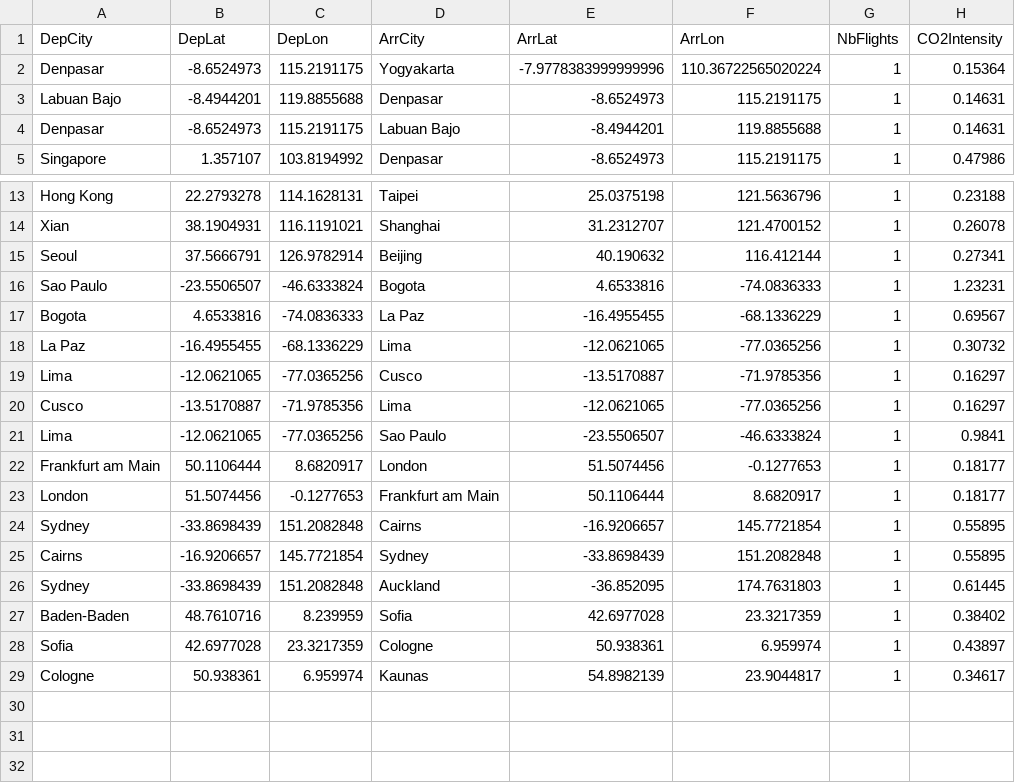
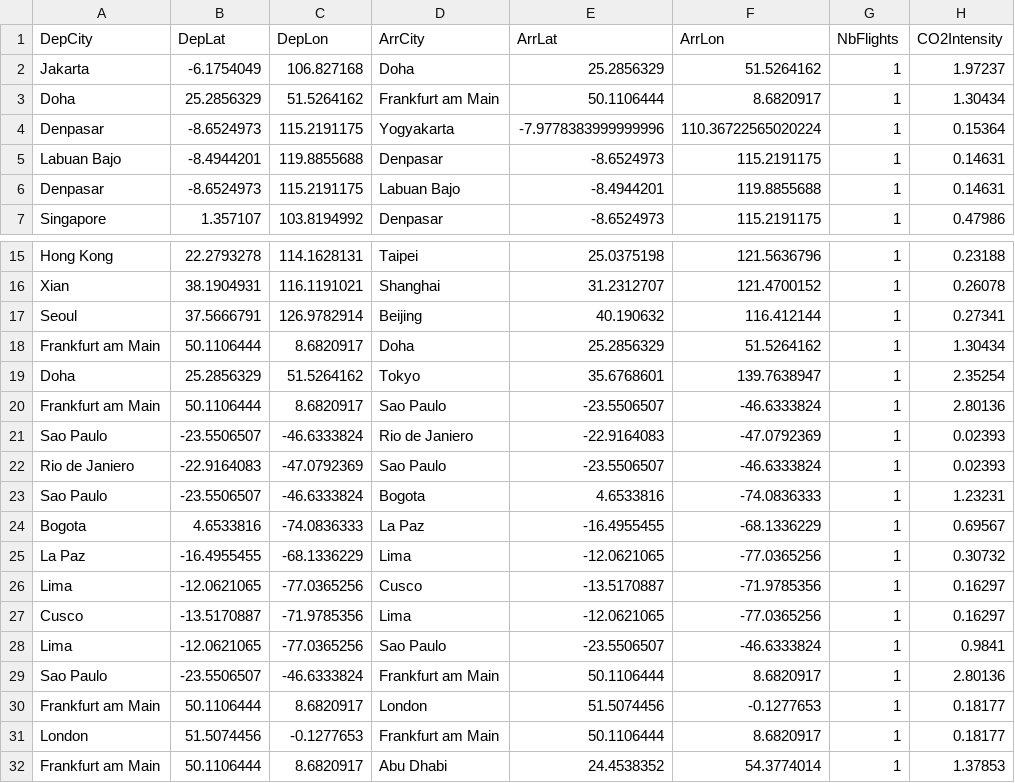
Before and after one commit to armandyam/armandyam.github.io, a CSV file: assets/data/flights.csv, drawn as a sheet; only a part is shown, gaps mark what is left out.

Commit message:
Updating flight co2 data
Files added:
/Users/armandyam/Documents/personal_projects/github_academicpages/armandyam.github.io/_posts/2024-11-07-flights.html
/Users/armandyam/Documents/personal_projects/github_academicpages/armandyam.github.io/assets/data/diet_data.json
/Users/armandyam/Documents/personal_projects/github_academicpages/armandyam.github.io/assets/data/flights.csv
/Users/armandyam/Documents/personal_projects/github_academicpages/armandyam.github.io/assets/data/transport_distances.csv

```diff
--- a/assets/data/flights.csv
+++ b/assets/data/flights.csv
@@ -1,2 +1,4 @@
 DepCity,DepLat,DepLon,ArrCity,ArrLat,ArrLon,NbFlights,CO2Intensity
+Jakarta,-6.1754049,106.827168,Doha,25.2856329,51.5264162,1,1.97237
+Doha,25.2856329,51.5264162,Frankfurt am Main,50.1106444,8.6820917,1,1.30434
 Denpasar,-8.6524973,115.2191175,Yogyakarta,-7.9778383999999996,110.36722565020224,1,0.15364
@@ -15,2 +17,7 @@ Xian,38.1904931,116.1191021,Shanghai,31.2312707,121.4700152,1,0.26078
 Seoul,37.5666791,126.9782914,Beijing,40.190632,116.412144,1,0.27341
+Frankfurt am Main,50.1106444,8.6820917,Doha,25.2856329,51.5264162,1,1.30434
+Doha,25.2856329,51.5264162,Tokyo,35.6768601,139.7638947,1,2.35254
+Frankfurt am Main,50.1106444,8.6820917,Sao Paulo,-23.5506507,-46.6333824,1,2.80136
+Sao Paulo,-23.5506507,-46.6333824,Rio de Janiero,-22.9164083,-47.0792369,1,0.02393
+Rio de Janiero,-22.9164083,-47.0792369,Sao Paulo,-23.5506507,-46.6333824,1,0.02393
 Sao Paulo,-23.5506507,-46.6333824,Bogota,4.6533816,-74.0836333,1,1.23231
@@ -21,9 +28,5 @@ Cusco,-13.5170887,-71.9785356,Lima,-12.0621065,-77.0365256,1,0.16297
 Lima,-12.0621065,-77.0365256,Sao Paulo,-23.5506507,-46.6333824,1,0.9841
+Sao Paulo,-23.5506507,-46.6333824,Frankfurt am Main,50.1106444,8.6820917,1,2.80136
 Frankfurt am Main,50.1106444,8.6820917,London,51.5074456,-0.1277653,1,0.18177
 London,51.5074456,-0.1277653,Frankfurt am Main,50.1106444,8.6820917,1,0.18177
-Sydney,-33.8698439,151.2082848,Cairns,-16.9206657,145.7721854,1,0.55895
-Cairns,-16.9206657,145.7721854,Sydney,-33.8698439,151.2082848,1,0.55895
-Sydney,-33.8698439,151.2082848,Auckland,-36.852095,174.7631803,1,0.61445
-Baden-Baden,48.7610716,8.239959,Sofia,42.6977028,23.3217359,1,0.38402
-Sofia,42.6977028,23.3217359,Cologne,50.938361,6.959974,1,0.43897
-Cologne,50.938361,6.959974,Kaunas,54.8982139,23.9044817,1,0.34617
+Frankfurt am Main,50.1106444,8.6820917,Abu Dhabi,24.4538352,54.3774014,1,1.37853
```
Also changed, not shown: assets/data/transport_distances.csv, 2 other files.
